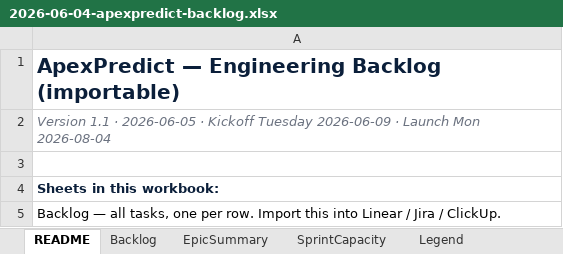
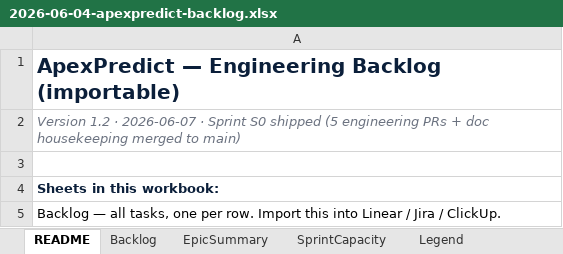
Before and after one commit to alozeus1/ApexPredict, an Excel workbook: docs/strategy/2026-06-04-apexpredict-backlog.xlsx, sheet README, drawn as a sheet; only a part is shown; values as stored, in another font and other column widths than the file's, no borders; the diff names each change by its address in the sheet, - before the commit and + after, or states it on an @@ line.

Commit message:
docs(strategy): S0 retrospective + S1 readiness gate + S1 engineering backlog
- Backlog v1.2: S0 shipped (23 done); E00-S3-T1..T4 and E01-S2-T1
  reclassified as In flight (human)
- Strategy appendix: S0 retrospective with merge commits; 12-gate S1
  readiness check
- New S1 master prompt for next autonomous agent run (6 PRs,
  ~18 tickets, no vendor keys required)
- New Sprint S1 FE+BE backlog: 3 epics, 15 stories, 79 tasks, 54 points
  with CONTEXT / ACCEPTANCE CRITERIA / DEPENDENCIES & RISKS / DEFINITION OF
  READY checklist / Fibonacci points / parent epic format
- Importable XLSX mirror of the sprint backlog (Stories, Story Detail,
  Tasks, Capacity sheets)

```diff
--- a/docs/strategy/2026-06-04-apexpredict-backlog.xlsx (sheet README)
+++ b/docs/strategy/2026-06-04-apexpredict-backlog.xlsx (sheet README)
-A2: Version 1.1 · 2026-06-05 · Kickoff Tuesday 2026-06-09 · Launch Mon 2026-08-04
+A2: Version 1.2 · 2026-06-07 · Sprint S0 shipped (5 engineering PRs + doc housekeeping merged to main)
```
Also changed, not shown: sheet EpicSummary, sheet Backlog, 5 other files.
